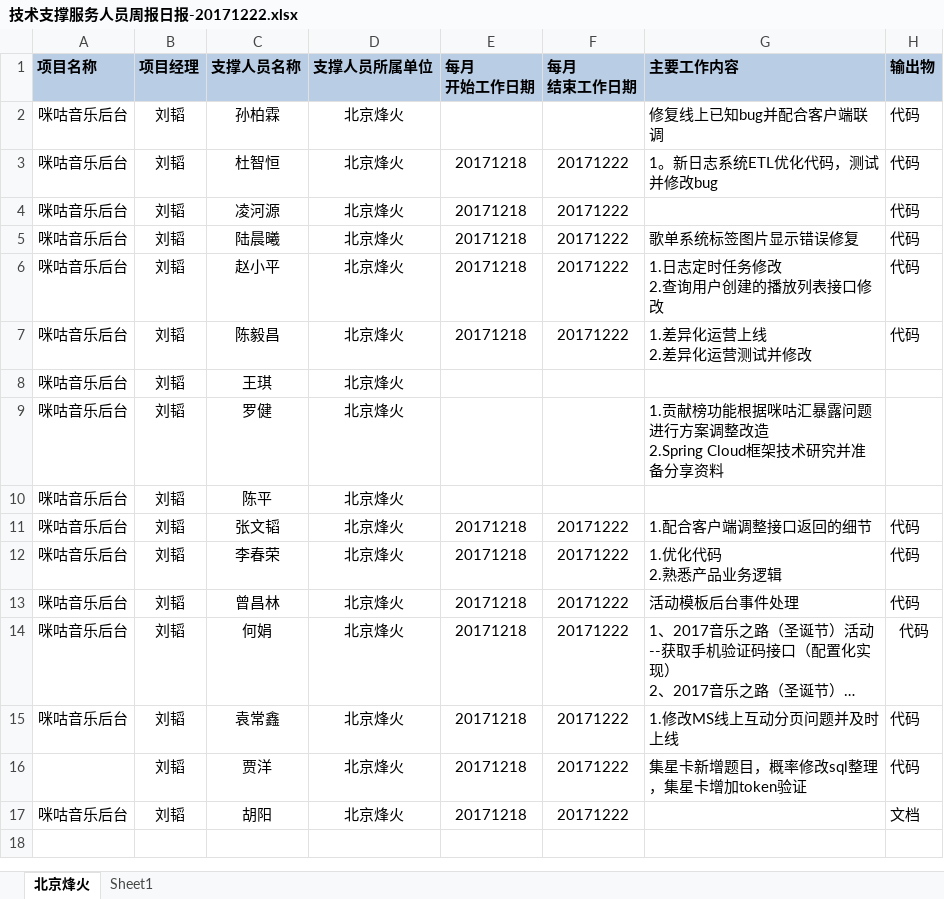
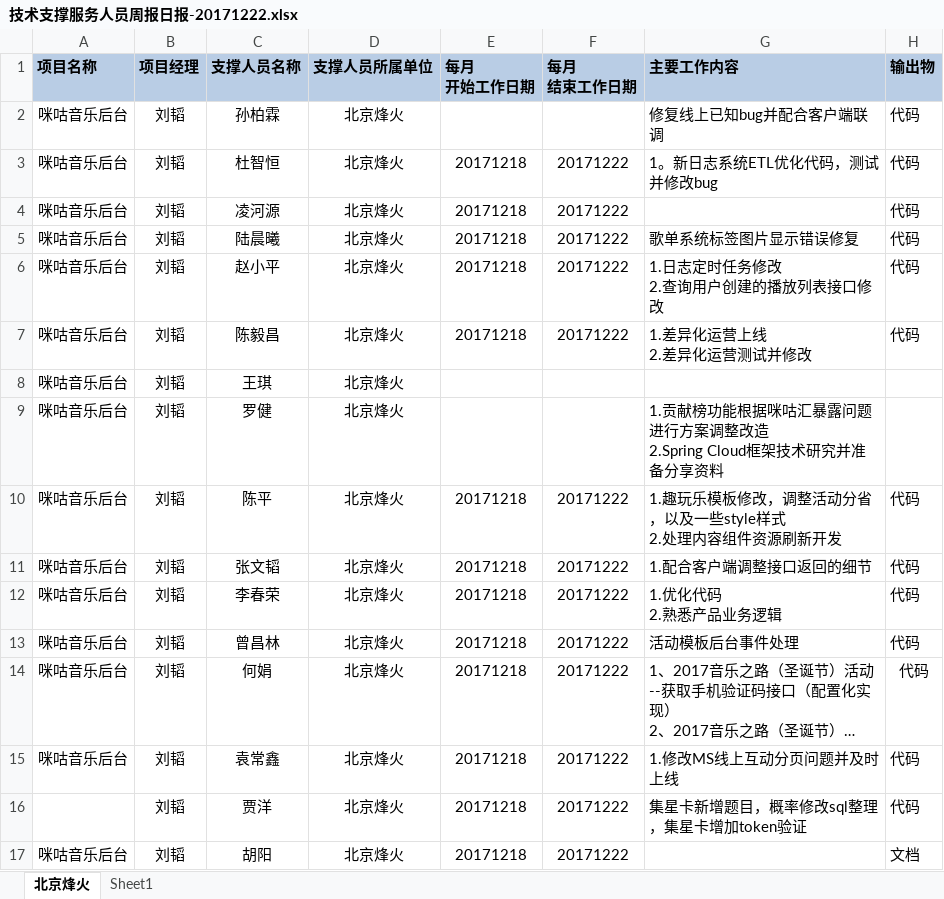
Before and after one commit to just-forking/weekReport, an Excel workbook: 20171222周报/技术支撑服务人员周报日报-20171222.xlsx, sheet 北京烽火, drawn as a sheet; long unchanged cells end in …; values as stored, in another font and other column widths than the file's, no borders; ↵ is a line break in a cell; the diff names each change by its address in the sheet, - before the commit and + after, or states it on an @@ line.

```diff
--- a/20171222周报/技术支撑服务人员周报日报-20171222.xlsx (sheet 北京烽火)
+++ b/20171222周报/技术支撑服务人员周报日报-20171222.xlsx (sheet 北京烽火)
-E10 (每月 开始工作日期): (empty)
+E10 (每月 开始工作日期): 20171218
-F10 (每月 结束工作日期): (empty)
+F10 (每月 结束工作日期): 20171222
-G10 (主要工作内容): (empty)
+G10 (主要工作内容): 1.趣玩乐模板修改，调整活动分省，以及一些style样式 ↵ 2.处理内容组件资源刷新开发
-H10 (输出物): (empty)
+H10 (输出物): 代码
```
Also changed, not shown: 20171208周报/技术支撑服务人员周报日报-20171208.xlsx, 20171215周报/技术支撑服务人员周报日报-20171215.xlsx, 1 other file.
